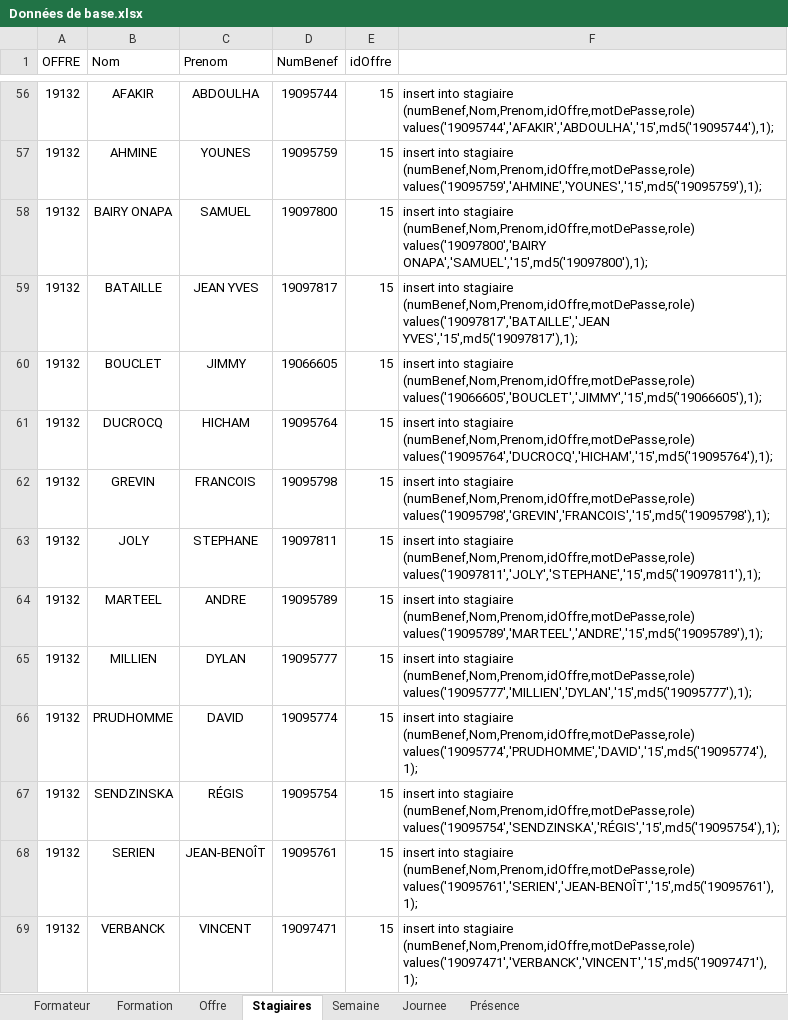
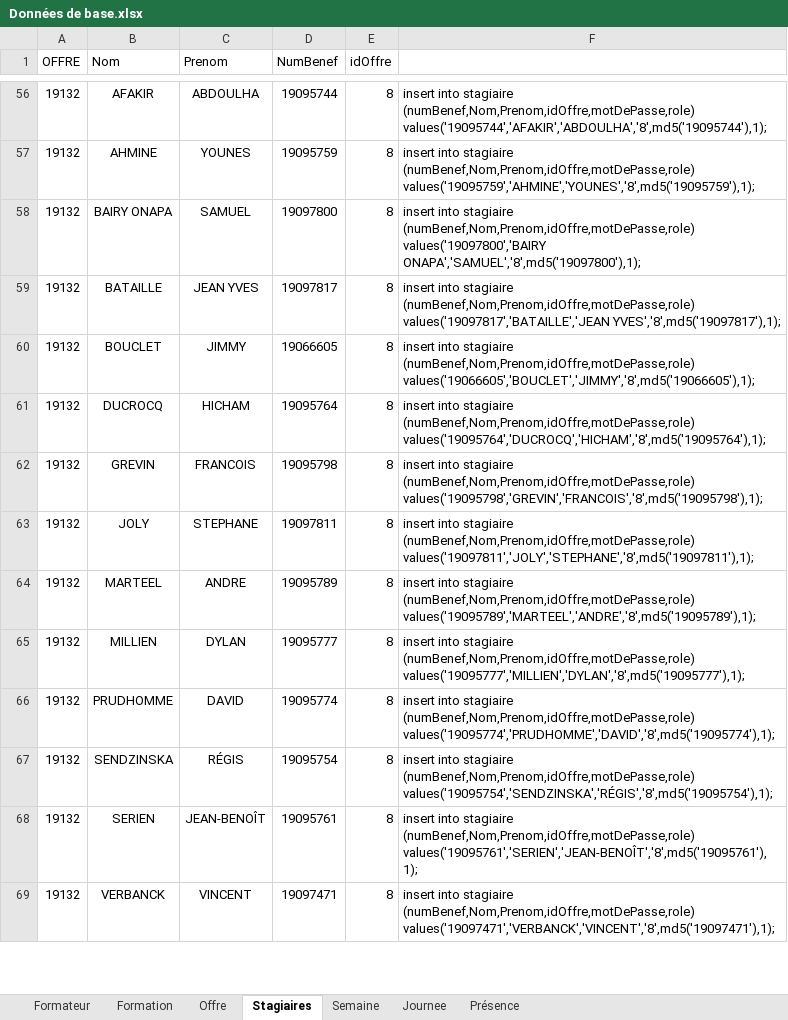
Before and after one commit to AFPA1701871/Pointage-Afpa, an Excel workbook: SQL/Données de base.xlsx, sheet Stagiaires, drawn as a sheet; only a part is shown, gaps mark what is left out; values as stored, in another font and other column widths than the file's, no borders; the diff covers the shown part only; the diff names each change by its address in the sheet, - before the commit and + after, or states it on an @@ line.

```diff
--- a/SQL/Données de base.xlsx (sheet Stagiaires)
+++ b/SQL/Données de base.xlsx (sheet Stagiaires)
-E56:E69 (idOffre): 15
+E56:E69 (idOffre): 8
-F56: …stagiaire (numBenef,Nom,Prenom,idOffre,motDePasse,role) values('19095744','AFAKIR','ABDOULHA','15',md5('19095744'),1);
+F56: …stagiaire (numBenef,Nom,Prenom,idOffre,motDePasse,role) values('19095744','AFAKIR','ABDOULHA','8',md5('19095744'),1);
-F57: …stagiaire (numBenef,Nom,Prenom,idOffre,motDePasse,role) values('19095759','AHMINE','YOUNES','15',md5('19095759'),1);
+F57: …stagiaire (numBenef,Nom,Prenom,idOffre,motDePasse,role) values('19095759','AHMINE','YOUNES','8',md5('19095759'),1);
-F58: …(numBenef,Nom,Prenom,idOffre,motDePasse,role) values('19097800','BAIRY ONAPA','SAMUEL','15',md5('19097800'),1);
+F58: …(numBenef,Nom,Prenom,idOffre,motDePasse,role) values('19097800','BAIRY ONAPA','SAMUEL','8',md5('19097800'),1);
-F59: …(numBenef,Nom,Prenom,idOffre,motDePasse,role) values('19097817','BATAILLE','JEAN YVES','15',md5('19097817'),1);
+F59: …(numBenef,Nom,Prenom,idOffre,motDePasse,role) values('19097817','BATAILLE','JEAN YVES','8',md5('19097817'),1);
-F60: …stagiaire (numBenef,Nom,Prenom,idOffre,motDePasse,role) values('19066605','BOUCLET','JIMMY','15',md5('19066605'),1);
+F60: …stagiaire (numBenef,Nom,Prenom,idOffre,motDePasse,role) values('19066605','BOUCLET','JIMMY','8',md5('19066605'),1);
-F61: …stagiaire (numBenef,Nom,Prenom,idOffre,motDePasse,role) values('19095764','DUCROCQ','HICHAM','15',md5('19095764'),1);
+F61: …stagiaire (numBenef,Nom,Prenom,idOffre,motDePasse,role) values('19095764','DUCROCQ','HICHAM','8',md5('19095764'),1);
-F62: …stagiaire (numBenef,Nom,Prenom,idOffre,motDePasse,role) values('19095798','GREVIN','FRANCOIS','15',md5('19095798'),1);
+F62: …stagiaire (numBenef,Nom,Prenom,idOffre,motDePasse,role) values('19095798','GREVIN','FRANCOIS','8',md5('19095798'),1);
-F63: …stagiaire (numBenef,Nom,Prenom,idOffre,motDePasse,role) values('19097811','JOLY','STEPHANE','15',md5('19097811'),1);
+F63: …stagiaire (numBenef,Nom,Prenom,idOffre,motDePasse,role) values('19097811','JOLY','STEPHANE','8',md5('19097811'),1);
-F64: …stagiaire (numBenef,Nom,Prenom,idOffre,motDePasse,role) values('19095789','MARTEEL','ANDRE','15',md5('19095789'),1);
+F64: …stagiaire (numBenef,Nom,Prenom,idOffre,motDePasse,role) values('19095789','MARTEEL','ANDRE','8',md5('19095789'),1);
-F65: …stagiaire (numBenef,Nom,Prenom,idOffre,motDePasse,role) values('19095777','MILLIEN','DYLAN','15',md5('19095777'),1);
+F65: …stagiaire (numBenef,Nom,Prenom,idOffre,motDePasse,role) values('19095777','MILLIEN','DYLAN','8',md5('19095777'),1);
-F66: …stagiaire (numBenef,Nom,Prenom,idOffre,motDePasse,role) values('19095774','PRUDHOMME','DAVID','15',md5('19095774'),1);
+F66: …stagiaire (numBenef,Nom,Prenom,idOffre,motDePasse,role) values('19095774','PRUDHOMME','DAVID','8',md5('19095774'),1);
-F67: …stagiaire (numBenef,Nom,Prenom,idOffre,motDePasse,role) values('19095754','SENDZINSKA','RÉGIS','15',md5('19095754'),1);
+F67: …stagiaire (numBenef,Nom,Prenom,idOffre,motDePasse,role) values('19095754','SENDZINSKA','RÉGIS','8',md5('19095754'),1);
-F68: …stagiaire (numBenef,Nom,Prenom,idOffre,motDePasse,role) values('19095761','SERIEN','JEAN-BENOÎT','15',md5('19095761'),1);
+F68: …stagiaire (numBenef,Nom,Prenom,idOffre,motDePasse,role) values('19095761','SERIEN','JEAN-BENOÎT','8',md5('19095761'),1);
-F69: …stagiaire (numBenef,Nom,Prenom,idOffre,motDePasse,role) values('19097471','VERBANCK','VINCENT','15',md5('19097471'),1);
+F69: …stagiaire (numBenef,Nom,Prenom,idOffre,motDePasse,role) values('19097471','VERBANCK','VINCENT','8',md5('19097471'),1);
```
Also changed, not shown: 444 edited cells elsewhere in this sheet, formulas that keep their value, 2 other files.
